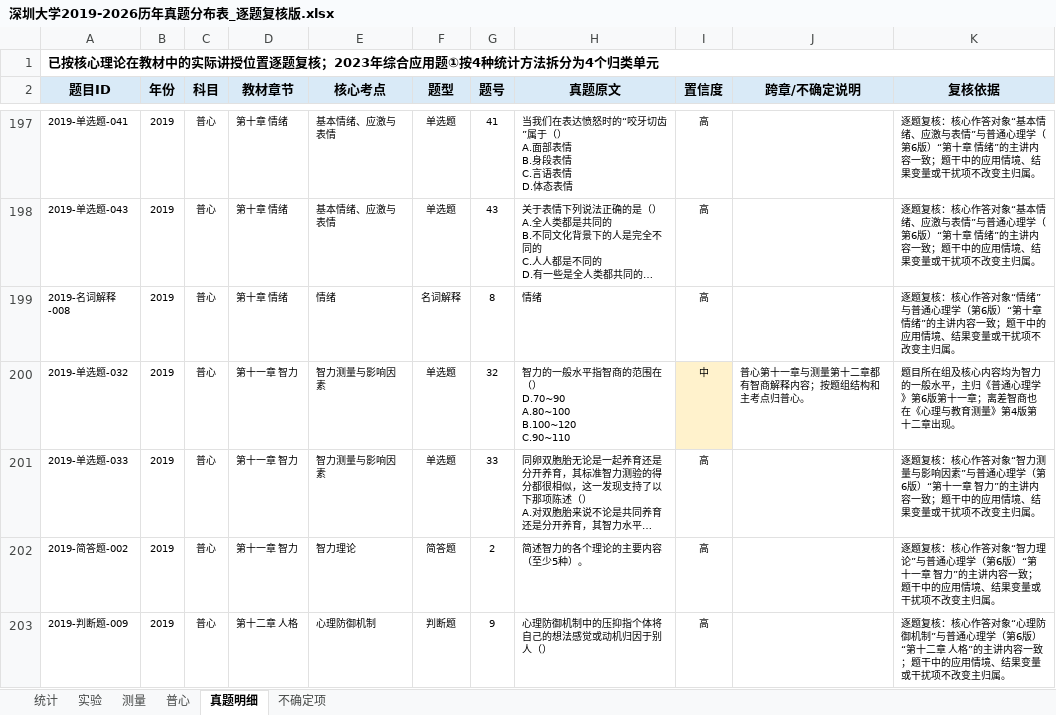
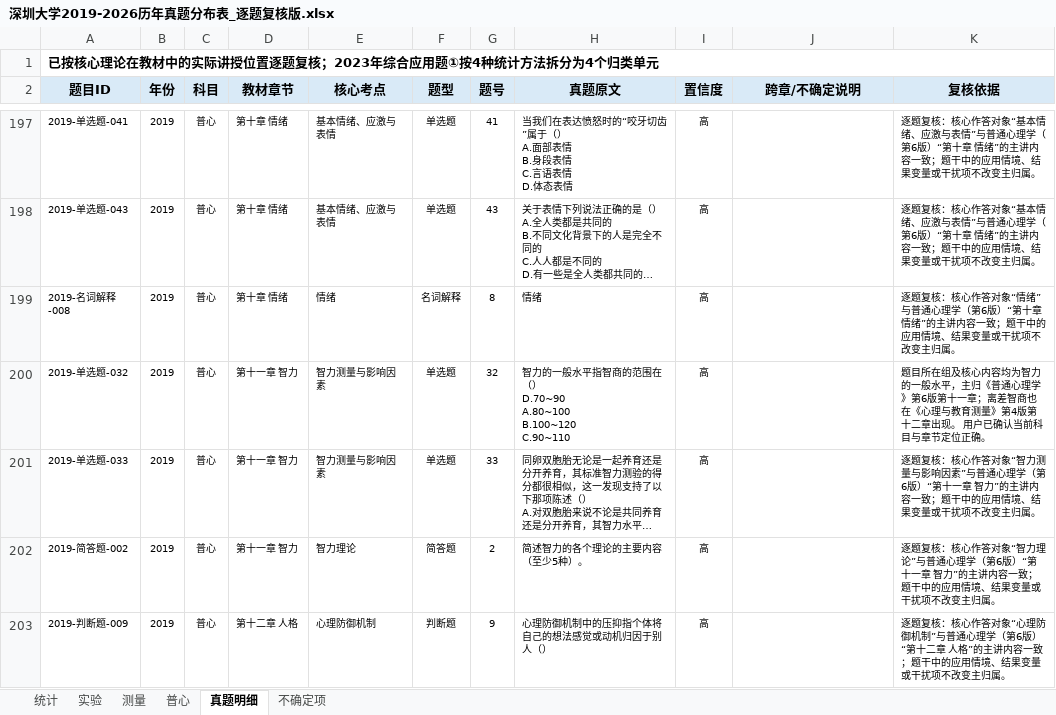
Before and after one commit to wx855208227-a11y/tietou, an Excel workbook: analysis/深圳大学2019-2026历年真题分布表_逐题复核版.xlsx, sheet 真题明细, drawn as a sheet; only a part is shown, gaps mark what is left out; long unchanged cells end in …; values as stored, in another font and other column widths than the file's, no borders; the diff covers the shown part only; the diff names each change by its address in the sheet, - before the commit and + after, or states it on an @@ line.

```diff
--- a/analysis/深圳大学2019-2026历年真题分布表_逐题复核版.xlsx (sheet 真题明细)
+++ b/analysis/深圳大学2019-2026历年真题分布表_逐题复核版.xlsx (sheet 真题明细)
-I200 (置信度): 中
+I200 (置信度): 高
-I200 fill: #FFF2CC
+I200 fill: none
-J200 (跨章/不确定说明): 普心第十一章与测量第十二章都有智商解释内容；按题组结构和主考点归普心。
+J200 (跨章/不确定说明): (empty)
-K200 (复核依据): …章出现。
+K200 (复核依据): …章出现。 用户已确认当前科目与章节定位正确。
```
Also changed, not shown: 18 edited cells and cell formats elsewhere in this sheet, sheet 不确定项, 6 other files.
